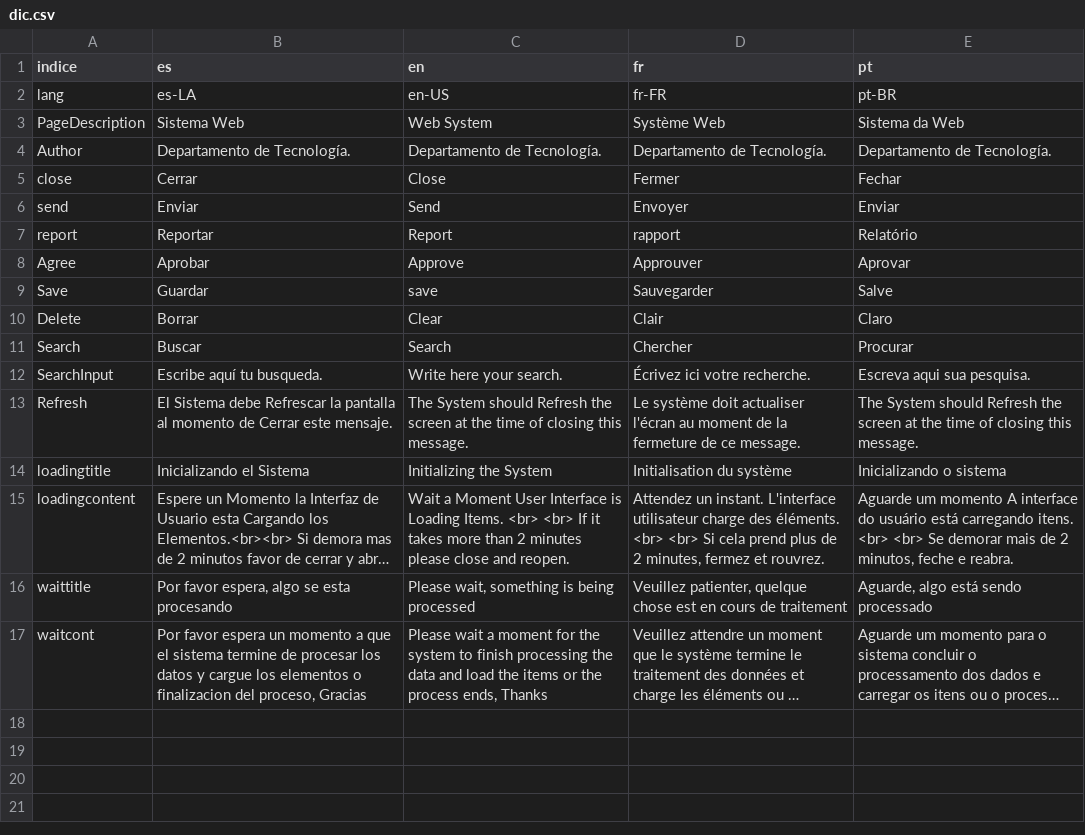
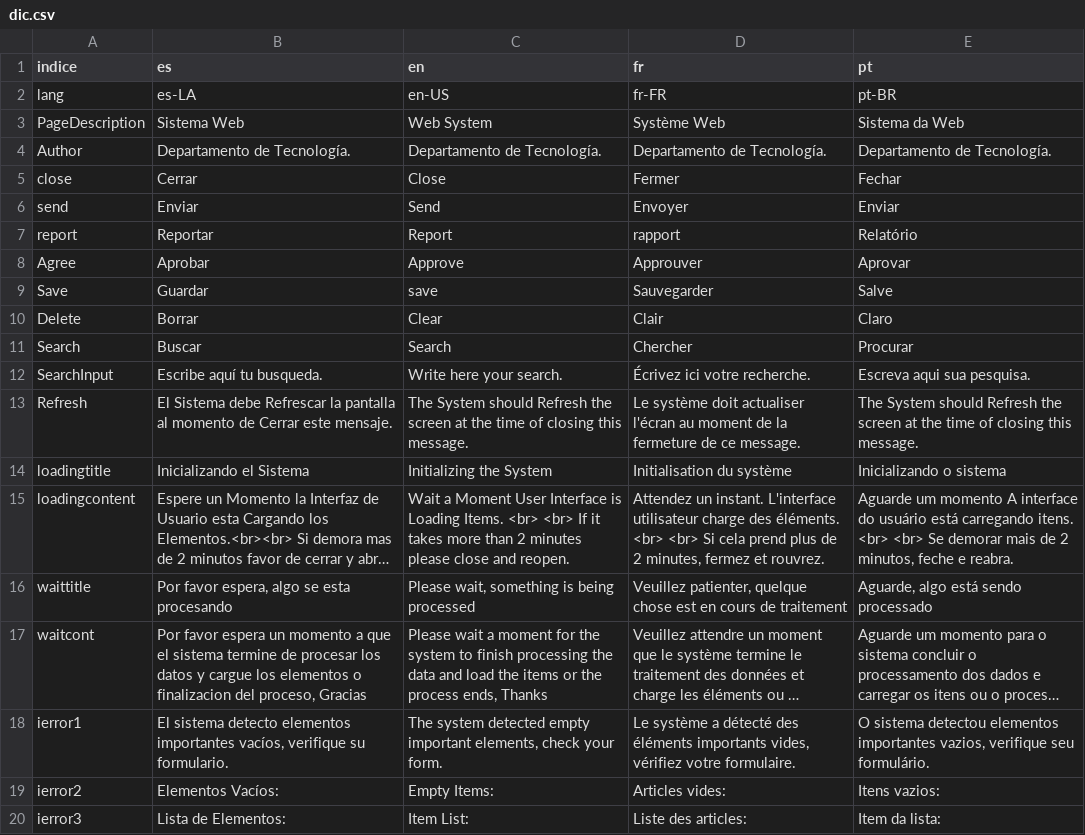
Before and after one commit to arcanisgk/Last-Hammer, a CSV file: dic/dic.csv, drawn as a sheet; long unchanged cells end in …; the diff names each change by its address in the sheet, - before the commit and + after, or states it on an @@ line.

```diff
--- a/dic/dic.csv
+++ b/dic/dic.csv
+row 18: ierror1 | El sistema detecto elementos importantes vacíos, verifique su formulario. | The system detected empty important elements, check your form. | Le système a détecté des éléments importants vides, vérifiez votre formulaire. | O sistema detectou elementos importantes vazios, verifique seu formulário.
+row 19: ierror2 | Elementos Vacíos: | Empty Items: | Articles vides: | Itens vazios:
+row 20: ierror3 | Lista de Elementos: | Item List: | Liste des articles: | Item da lista:
```
Also changed, not shown: 13 other files.
